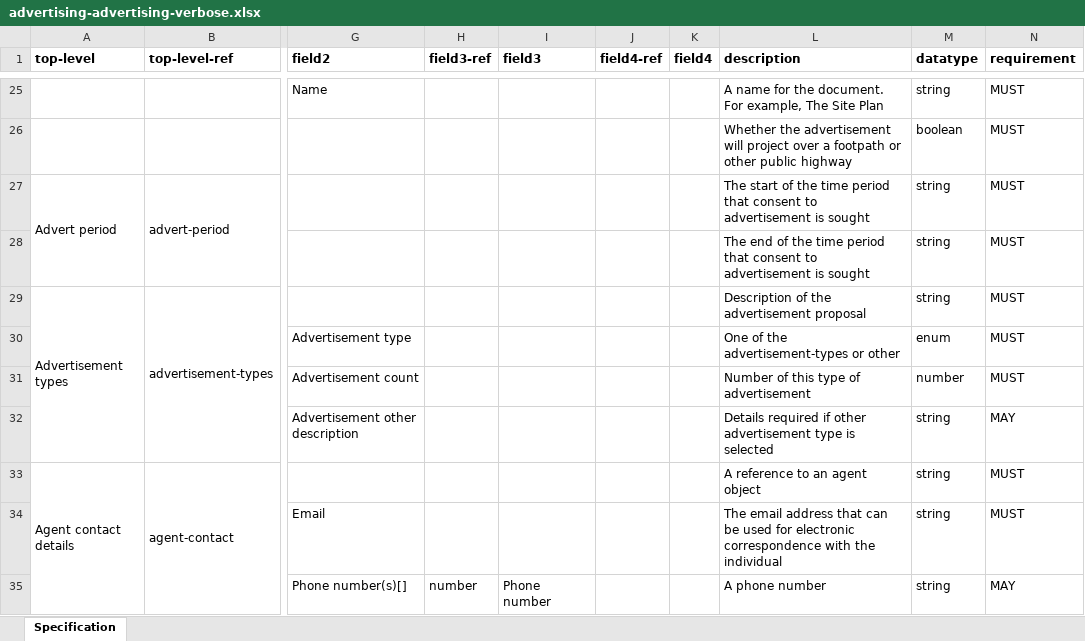
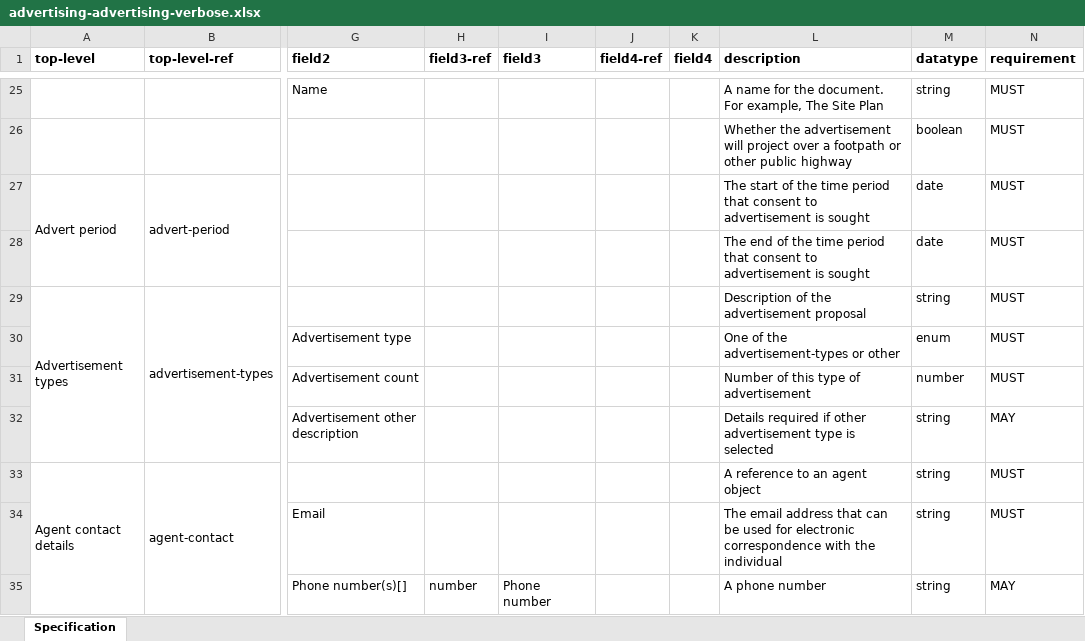
Before and after one commit to digital-land/planning-application-data-specification, an Excel workbook: generated/spreadsheet/verbose/advertising-advertising-verbose.xlsx, sheet Specification, drawn as a sheet; only a part is shown, gaps mark what is left out; values as stored, in another font and other column widths than the file's, no borders; the diff names each change by its address in the sheet, - before the commit and + after, or states it on an @@ line.

```diff
--- a/generated/spreadsheet/verbose/advertising-advertising-verbose.xlsx (sheet Specification)
+++ b/generated/spreadsheet/verbose/advertising-advertising-verbose.xlsx (sheet Specification)
-M27:M28 (datatype): string
+M27:M28 (datatype): date
```
Also changed, not shown: generated/spreadsheet/advertising-advertising.xlsx, generated/spreadsheet/approval-of-details-reserved-by-condition-approval-condition.xlsx, 55 other files.
